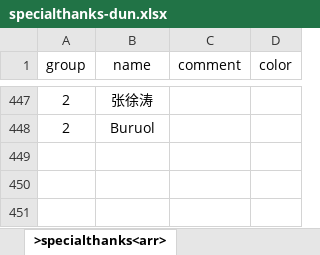
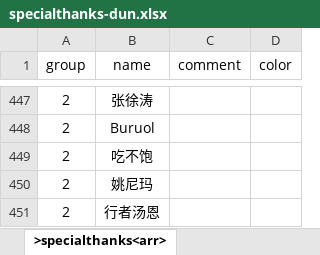
Before and after one commit to VickScarlet/lifeRestart, an Excel workbook: data/specialthanks-dun.xlsx, sheet >specialthanks<arr>, drawn as a sheet; only a part is shown, gaps mark what is left out; values as stored, in another font and other column widths than the file's, no borders; the diff names each change by its address in the sheet, - before the commit and + after, or states it on an @@ line.

Commit message:
update specialthanks

```diff
--- a/data/specialthanks-dun.xlsx (sheet >specialthanks<arr>)
+++ b/data/specialthanks-dun.xlsx (sheet >specialthanks<arr>)
+row 449: 2 | 吃不饱
+row 450: 2 | 姚尼玛
+row 451: 2 | 行者汤恩
```
Also changed, not shown: data/specialthanks-afd.xlsx, 1 other file.
